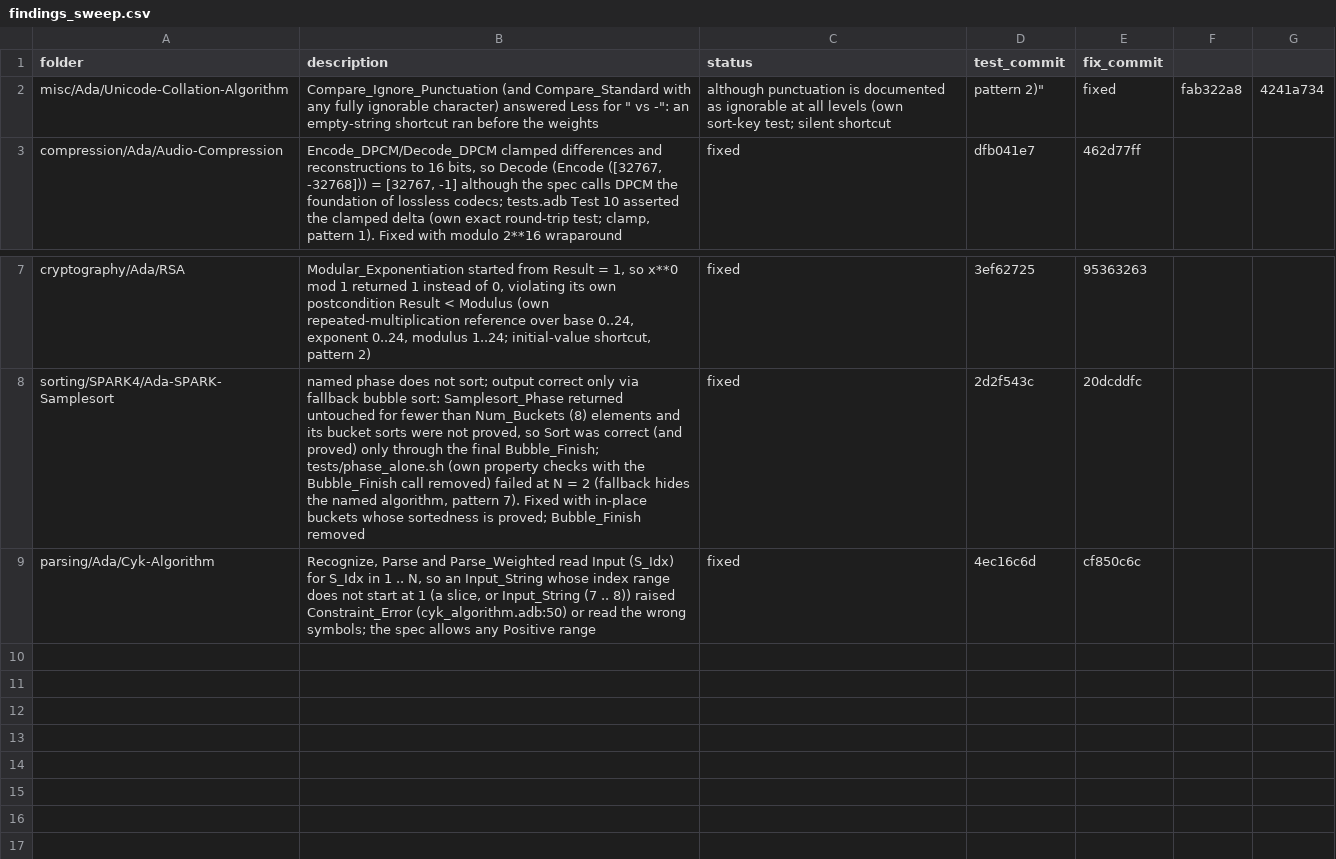
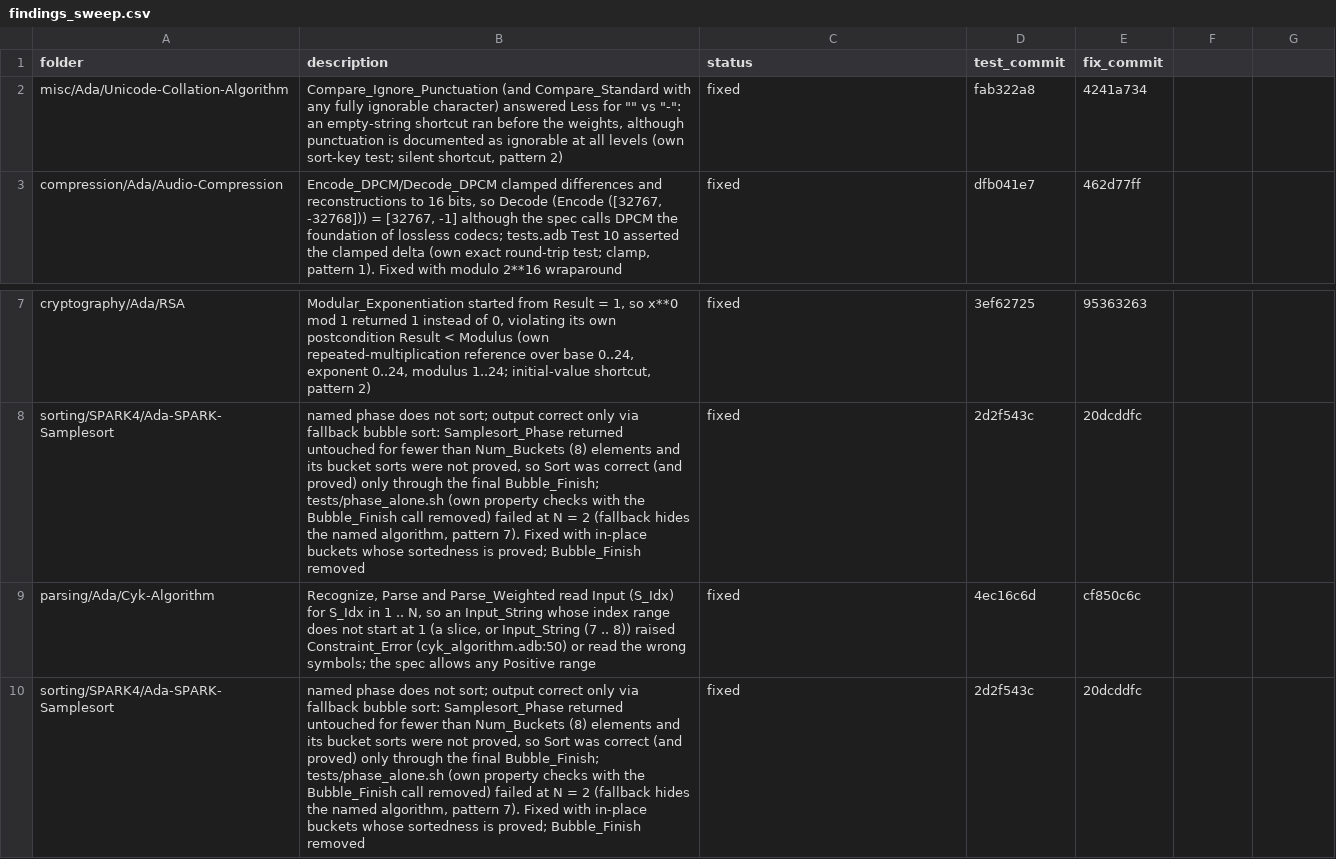
Before and after one commit to RobertBoettcherSF/Ada-Algorithms, a CSV file: tools/vv/findings_sweep.csv, drawn as a sheet; only a part is shown, gaps mark what is left out.

Commit message:
findings_sweep.csv: quote the Unicode-Collation description so the row parses as 5 fields
The description's inner quotes ("" vs "-") were not doubled, so CSV
readers split the row into 7 fields.  The field now holds exactly the
characters agent A wrote between the outer quotes; no other change.

```diff
--- a/tools/vv/findings_sweep.csv
+++ b/tools/vv/findings_sweep.csv
@@ -1,3 +1,3 @@
 folder,description,status,test_commit,fix_commit
-misc/Ada/Unicode-Collation-Algorithm,"Compare_Ignore_Punctuation (and Compare_Standard with any fully ignorable character) answered Less for "" vs "-": an empty-string shortcut ran before the weights, although punctuation is documented as ignorable at all levels (own sort-key test; silent shortcut, pattern 2)",fixed,fab322a8,4241a734
+misc/Ada/Unicode-Collation-Algorithm,"Compare_Ignore_Punctuation (and Compare_Standard with any fully ignorable character) answered Less for """" vs ""-"": an empty-string shortcut ran before the weights, although punctuation is documented as ignorable at all levels (own sort-key test; silent shortcut, pattern 2)",fixed,fab322a8,4241a734
 compression/Ada/Audio-Compression,"Encode_DPCM/Decode_DPCM clamped differences and reconstructions to 16 bits, so Decode (Encode ([32767, -32768])) = [32767, -1] although the spec calls DPCM the foundation of lossless codecs; tests.adb Test 10 asserted the clamped delta (own exact round-trip test; clamp, pattern 1). Fixed with modulo 2**16 wraparound",fixed,dfb041e7,462d77ff
@@ -9 +9,2 @@ sorting/SPARK4/Ada-SPARK-Samplesort,"named phase does not sort; output correct o
 parsing/Ada/Cyk-Algorithm,"Recognize, Parse and Parse_Weighted read Input (S_Idx) for S_Idx in 1 .. N, so an Input_String whose index range does not start at 1 (a slice, or Input_String (7 .. 8)) raised Constraint_Error (cyk_algorithm.adb:50) or read the wrong symbols; the spec allows any Positive range",fixed,4ec16c6d,cf850c6c
+sorting/SPARK4/Ada-SPARK-Samplesort,"named phase does not sort; output correct only via fallback bubble sort: Samplesort_Phase returned untouched for fewer than Num_Buckets (8) elements and its bucket sorts were not proved, so Sort was correct (and proved) only through the final Bubble_Finish; tests/phase_alone.sh (own property checks with the Bubble_Finish call removed) failed at N = 2 (fallback hides the named algorithm, pattern 7). Fixed with in-place buckets whose sortedness is proved; Bubble_Finish removed",fixed,2d2f543c,20dcddfc
```
